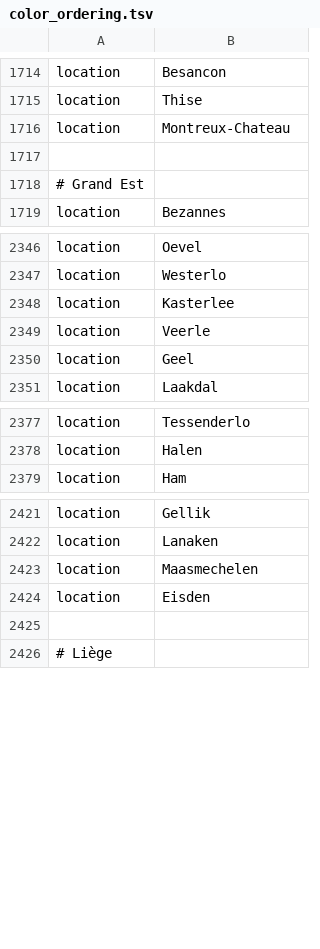
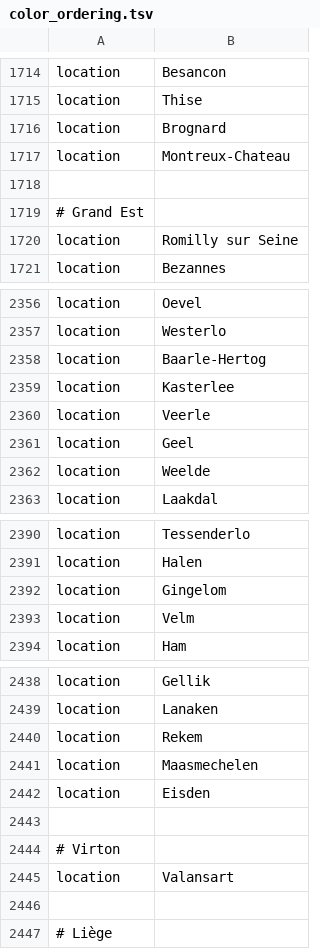
Before and after one commit to usafsam/ncov, a TSV file: defaults/color_ordering.tsv, drawn as a sheet; only a part is shown, gaps mark what is left out; the diff covers the shown part only; the diff names each change by its address in the sheet, - before the commit and + after, or states it on an @@ line.

```diff
--- a/defaults/color_ordering.tsv
+++ b/defaults/color_ordering.tsv
+row 1716: location | Brognard
+row 1720: location | Romilly sur Seine
+row 2358: location | Baarle-Hertog
+row 2362: location | Weelde
+row 2392: location | Gingelom
+row 2393: location | Velm
+row 2440: location | Rekem
+row 2444: # Virton
+row 2445: location | Valansart
+row 2446: (empty)
```
Also changed, not shown: 28 added rows elsewhere in this file, defaults/lat_longs.tsv, 6 other files.
